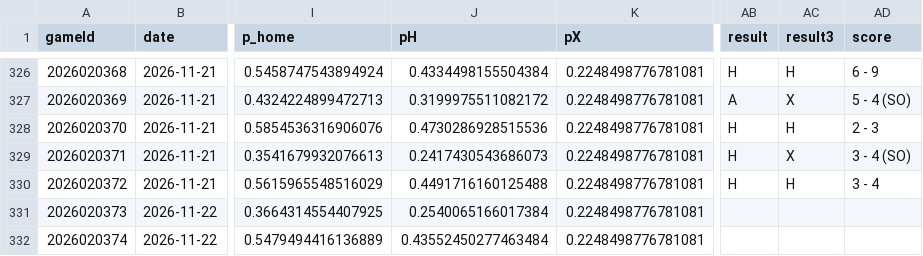
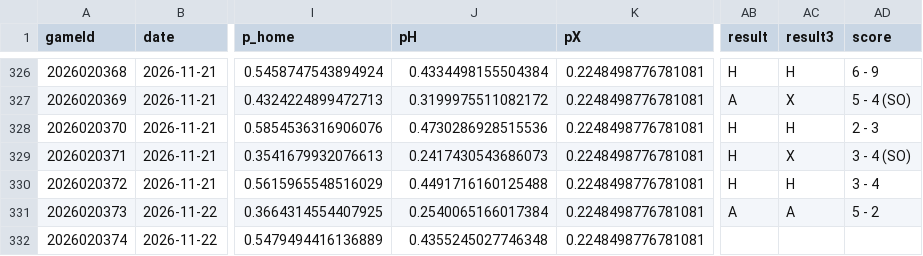
Before and after one commit to CR0ZER/NHL-Predictor, a CSV file: data/predictions.csv, drawn as a sheet; only a part is shown, gaps mark what is left out; the diff names each change by its address in the sheet, - before the commit and + after, or states it on an @@ line.

```diff
--- a/data/predictions.csv
+++ b/data/predictions.csv
-AB331 (result): (empty)
+AB331 (result): A
-AC331 (result3): (empty)
+AC331 (result3): A
-AD331 (score): (empty)
+AD331 (score): 5 - 2
-J332 (pH): 0.43552450277463484
+J332 (pH): 0.4355245027746348
```
